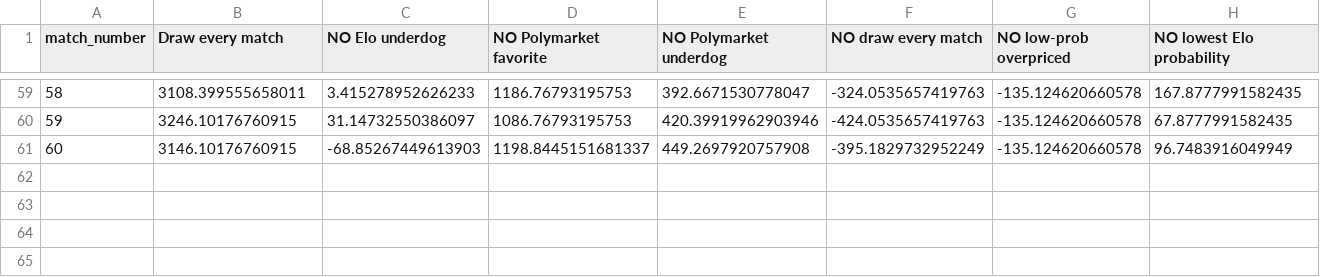
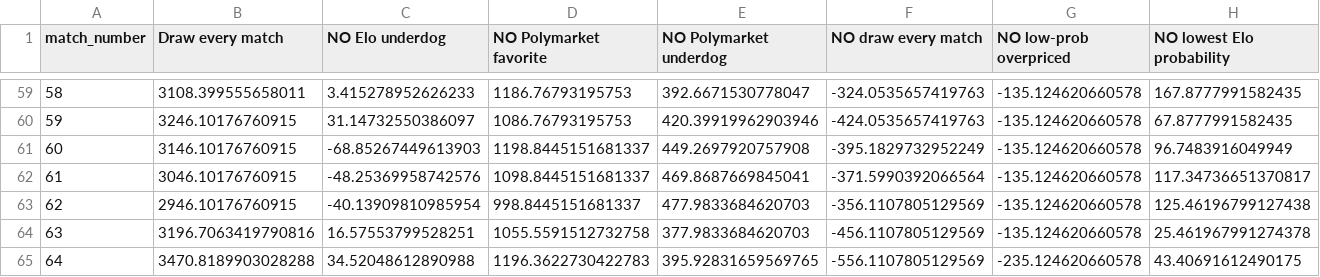
Before and after one commit to frederickpek/moirai, a CSV file: docs/data/football_elo_polymarket/world_cup_pnl_paths.csv, drawn as a sheet; only a part is shown, gaps mark what is left out; rows hold the shown columns only; the diff names each change by its address in the sheet, - before the commit and + after, or states it on an @@ line.

```diff
--- a/docs/data/football_elo_polymarket/world_cup_pnl_paths.csv
+++ b/docs/data/football_elo_polymarket/world_cup_pnl_paths.csv
+row 62: 61 | 3046.10176760915 | -48.25369958742576 | 1098.8445151681337 | 469.8687669845041 | -371.5990392066564 | -135.124620660578 | 117.34736651370817
+row 63: 62 | 2946.10176760915 | -40.13909810985954 | 998.8445151681337 | 477.9833684620703 | -356.1107805129569 | -135.124620660578 | 125.46196799127438
+row 64: 63 | 3196.7063419790816 | 16.57553799528251 | 1055.5591512732758 | 377.9833684620703 | -456.1107805129569 | -135.124620660578 | 25.461967991274378
+row 65: 64 | 3470.8189903028288 | 34.52048612890988 | 1196.3622730422783 | 395.92831659569765 | -556.1107805129569 | -235.124620660578 | 43.40691612490175
```
Also changed, not shown: data/cache/football_elo_polymarket/elo_2026_results.tsv, data/cache/football_elo_polymarket/elo_fixtures.tsv, 8 other files.
